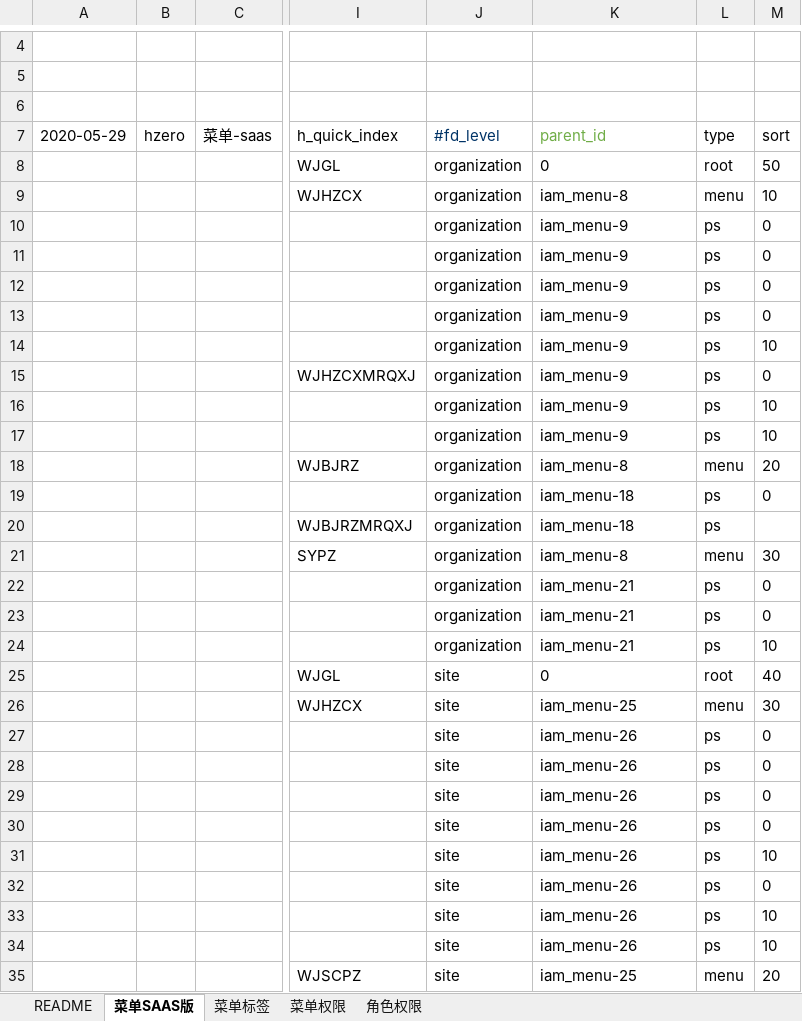
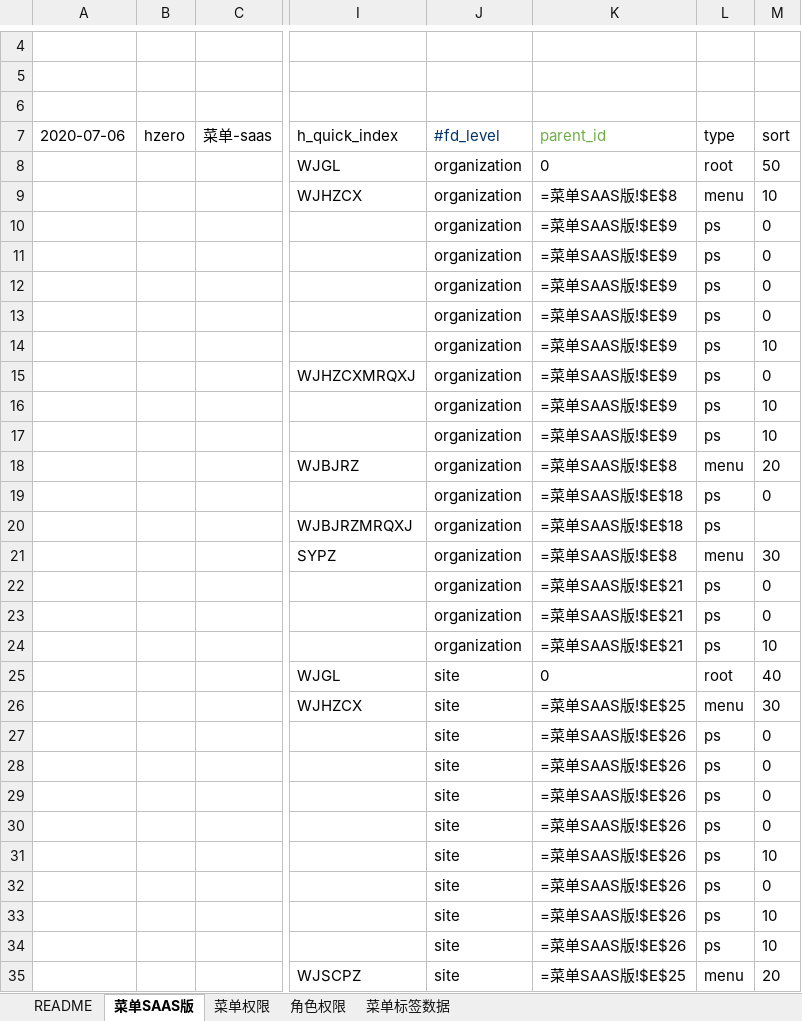
Before and after one commit to open-hand/choerodon-file, an Excel workbook: src/main/resources/script/db/init-data/hzero_file/hzero_platform/hzero-iam-menu.xlsx, sheet 菜单SAAS版, drawn as a sheet; only a part is shown, gaps mark what is left out; values as stored, in another font and other column widths than the file's, no borders; formulas without a stored value are shown as written; the diff covers the shown part only; the diff names each change by its address in the sheet, - before the commit and + after, or states it on an @@ line.

```diff
--- a/src/main/resources/script/db/init-data/hzero_file/hzero_platform/hzero-iam-menu.xlsx (sheet 菜单SAAS版)
+++ b/src/main/resources/script/db/init-data/hzero_file/hzero_platform/hzero-iam-menu.xlsx (sheet 菜单SAAS版)
-sheet tab: 菜单标签
+sheet tab: 菜单标签数据
@@ sheet tab order changed: README | 菜单SAAS版 | 菜单权限 | 角色权限 | 菜单标签数据 @@
-A7: 2020-05-29
+A7: 2020-07-06
-K9 (parent_id): iam_menu-8
+K9 (parent_id): =菜单SAAS版!$E$8
-K10:K17 (parent_id): iam_menu-9
+K10:K17 (parent_id): =菜单SAAS版!$E$9
-K18 (parent_id): iam_menu-8
+K18 (parent_id): =菜单SAAS版!$E$8
-K19:K20 (parent_id): iam_menu-18
+K19:K20 (parent_id): =菜单SAAS版!$E$18
-K21 (parent_id): iam_menu-8
+K21 (parent_id): =菜单SAAS版!$E$8
-K22:K24 (parent_id): iam_menu-21
+K22:K24 (parent_id): =菜单SAAS版!$E$21
-K26 (parent_id): iam_menu-25
+K26 (parent_id): =菜单SAAS版!$E$25
-K27:K34 (parent_id): iam_menu-26
+K27:K34 (parent_id): =菜单SAAS版!$E$26
-K35 (parent_id): iam_menu-25
+K35 (parent_id): =菜单SAAS版!$E$25
```
Also changed, not shown: 30 edited cells elsewhere in this sheet, sheet 菜单标签数据, sheet 菜单权限, sheet 角色权限, src/main/resources/script/db/init-data/hzero_file/hzero_platform/hzero-platform-lov.xlsx, src/main/resources/script/db/init-data/hzero_file/hzero_platform/hzero-prompt.xlsx, 2 other files.
